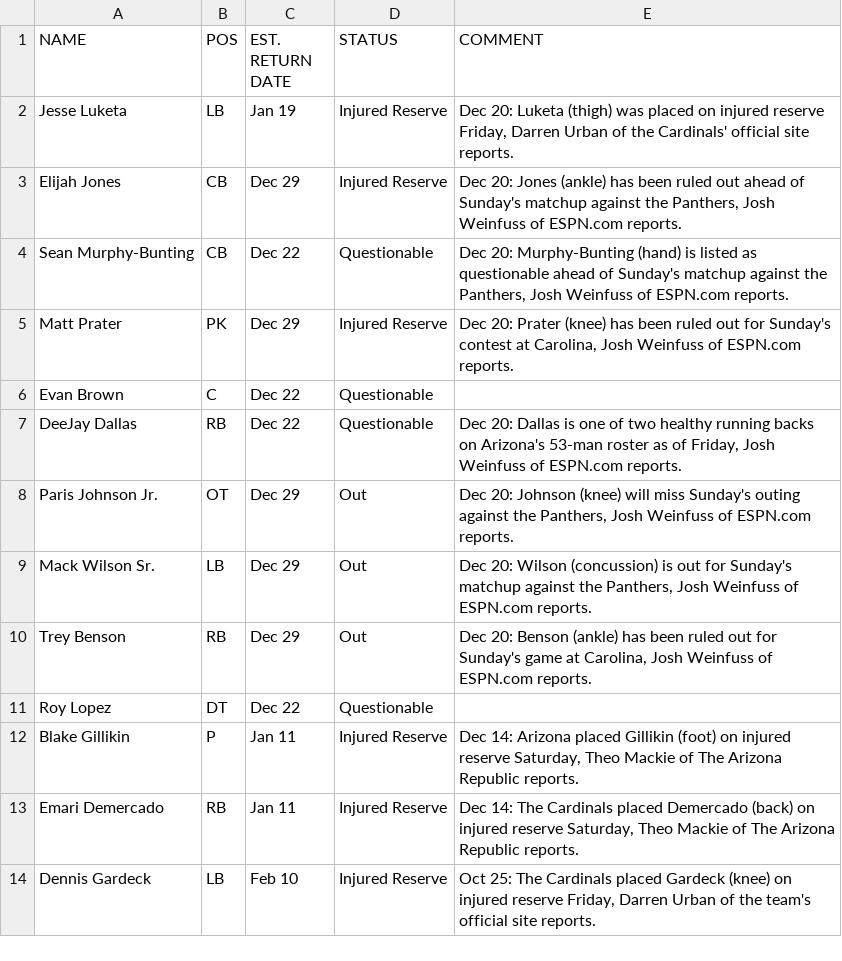
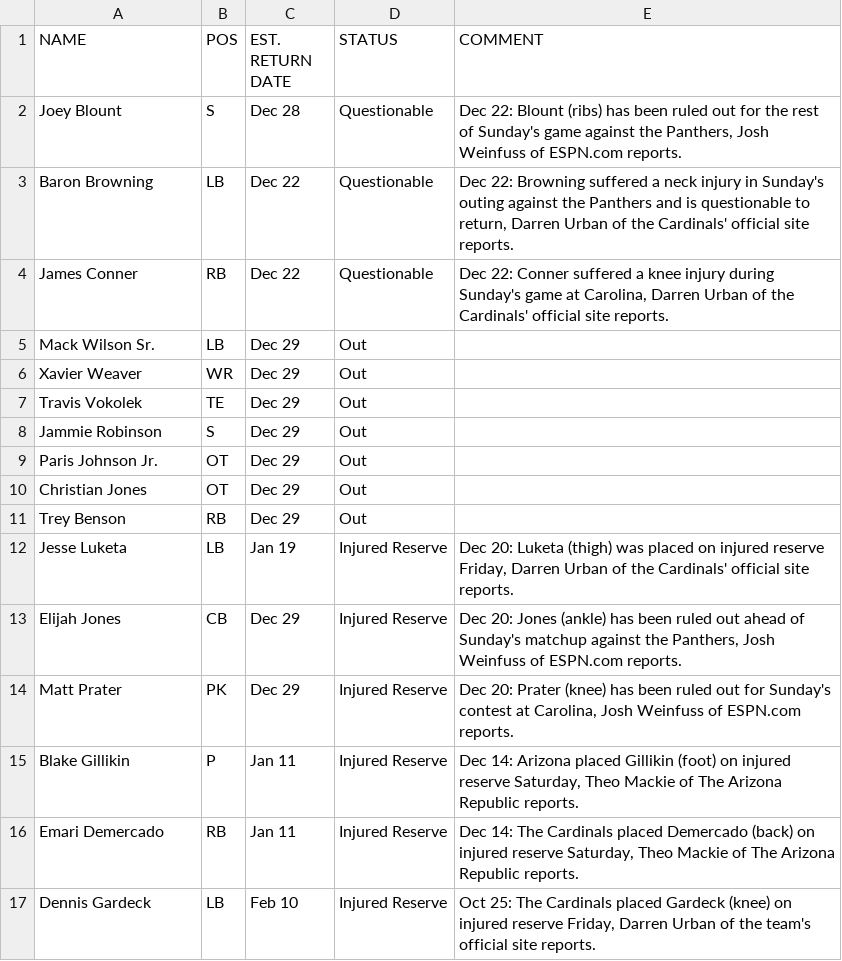
Before and after one commit to SamHormozian/Sports_Betting_Predictor, a CSV file: data/raw/nfl_injuries.csv, drawn as a sheet; only a part is shown.

Commit message:
fixed data and prepped it for model training

```diff
--- a/data/raw/nfl_injuries.csv
+++ b/data/raw/nfl_injuries.csv
@@ -1,12 +1,15 @@
 NAME,POS,EST. RETURN DATE,STATUS,COMMENT
+Joey Blount,S,Dec 28,Questionable,"Dec 22: Blount (ribs) has been ruled out for the rest of Sunday's game against the Panthers, Josh Weinfuss of ESPN.com reports."
+Baron Browning,LB,Dec 22,Questionable,"Dec 22: Browning suffered a neck injury in Sunday's outing against the Panthers and is questionable to return, Darren Urban of the Cardinals' official site reports."
+James Conner,RB,Dec 22,Questionable,"Dec 22: Conner suffered a knee injury during Sunday's game at Carolina, Darren Urban of the Cardinals' official site reports."
+Mack Wilson Sr.,LB,Dec 29,Out,
+Xavier Weaver,WR,Dec 29,Out,
+Travis Vokolek,TE,Dec 29,Out,
+Jammie Robinson,S,Dec 29,Out,
+Paris Johnson Jr.,OT,Dec 29,Out,
+Christian Jones,OT,Dec 29,Out,
+Trey Benson,RB,Dec 29,Out,
 Jesse Luketa,LB,Jan 19,Injured Reserve,"Dec 20: Luketa (thigh) was placed on injured reserve Friday, Darren Urban of the Cardinals' official site reports."
 Elijah Jones,CB,Dec 29,Injured Reserve,"Dec 20: Jones (ankle) has been ruled out ahead of Sunday's matchup against the Panthers, Josh Weinfuss of ESPN.com reports."
-Sean Murphy-Bunting,CB,Dec 22,Questionable,"Dec 20: Murphy-Bunting (hand) is listed as questionable ahead of Sunday's matchup against the Panthers, Josh Weinfuss of ESPN.com reports."
 Matt Prater,PK,Dec 29,Injured Reserve,"Dec 20: Prater (knee) has been ruled out for Sunday's contest at Carolina, Josh Weinfuss of ESPN.com reports."
-Evan Brown,C,Dec 22,Questionable,
-DeeJay Dallas,RB,Dec 22,Questionable,"Dec 20: Dallas is one of two healthy running backs on Arizona's 53-man roster as of Friday, Josh Weinfuss of ESPN.com reports."
-Paris Johnson Jr.,OT,Dec 29,Out,"Dec 20: Johnson (knee) will miss Sunday's outing against the Panthers, Josh Weinfuss of ESPN.com reports."
-Mack Wilson Sr.,LB,Dec 29,Out,"Dec 20: Wilson (concussion) is out for Sunday's matchup against the Panthers, Josh Weinfuss of ESPN.com reports."
-Trey Benson,RB,Dec 29,Out,"Dec 20: Benson (ankle) has been ruled out for Sunday's game at Carolina, Josh Weinfuss of ESPN.com reports."
-Roy Lopez,DT,Dec 22,Questionable,
 Blake Gillikin,P,Jan 11,Injured Reserve,"Dec 14: Arizona placed Gillikin (foot) on injured reserve Saturday, Theo Mackie of The Arizona Republic reports."
```
Also changed, not shown: data/raw/nba_injuries.csv, 42 other files.
